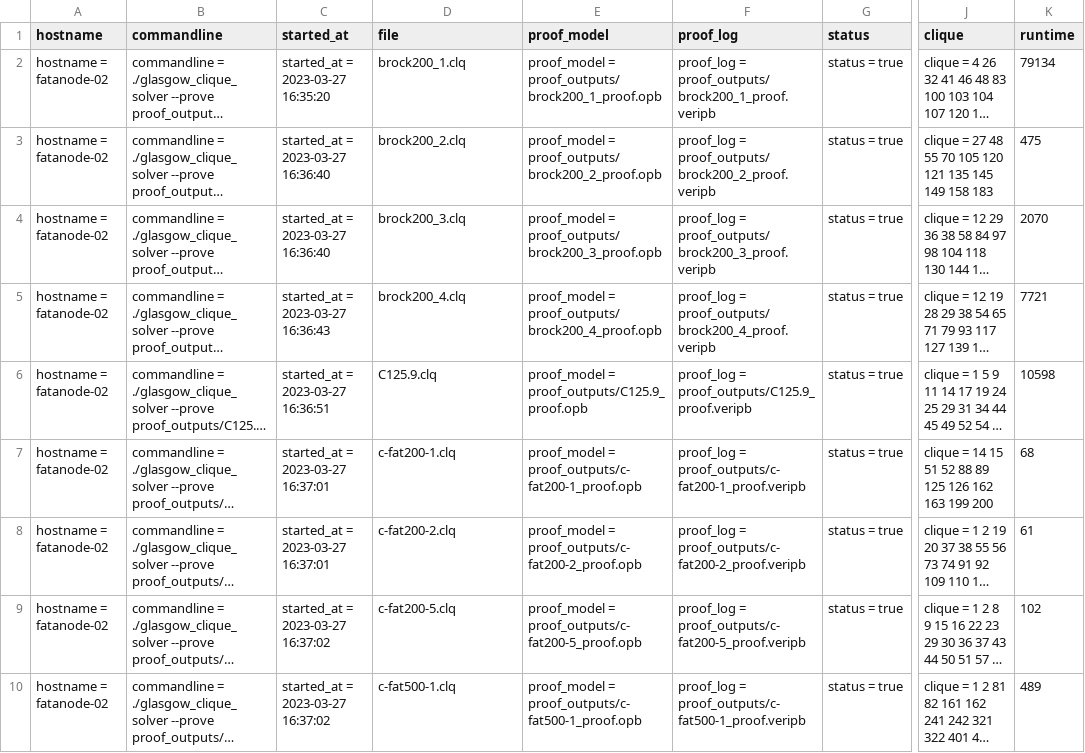
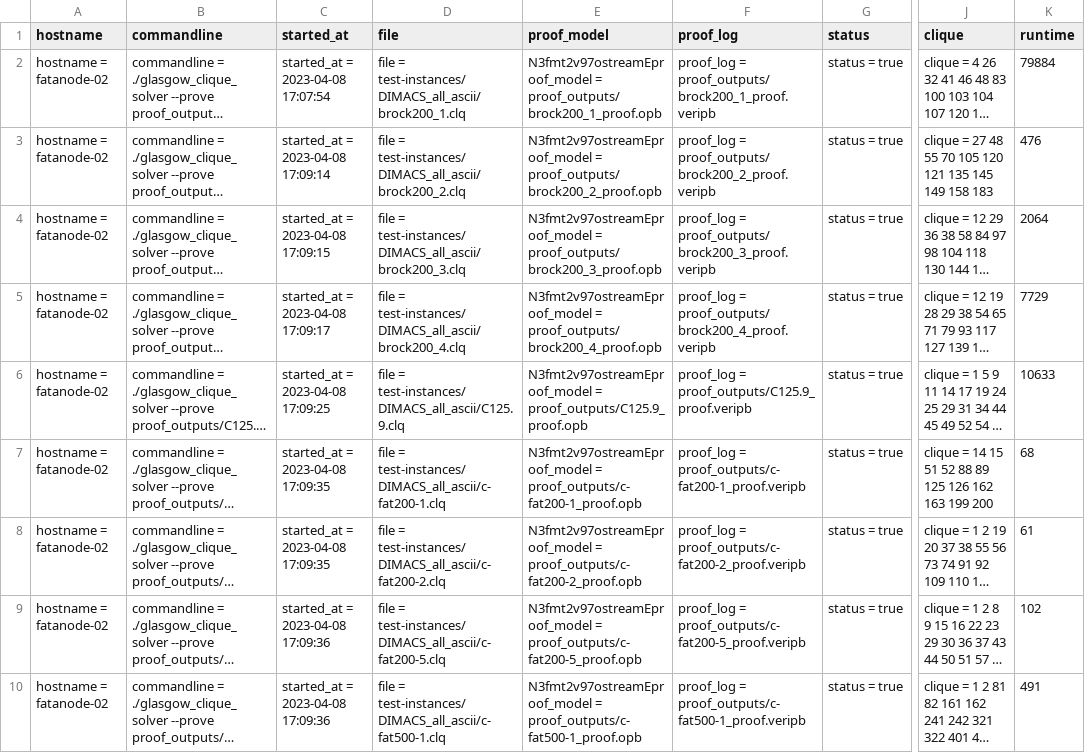
Before and after one commit to CJMartin99/Level_5_Project, a CSV file: results/results_3/Cluster_tests_FMT.csv, drawn as a sheet; only a part is shown, gaps mark what is left out; long unchanged cells end in …; the diff covers the shown part only; the diff names each change by its address in the sheet, - before the commit and + after, or states it on an @@ line.

```diff
--- a/results/results_3/Cluster_tests_FMT.csv
+++ b/results/results_3/Cluster_tests_FMT.csv
-C2 (started_at): started_at = 2023-03-27 16:35:20
+C2 (started_at): started_at = 2023-04-08 17:07:54
-D2 (file): brock200_1.clq
+D2 (file): file = test-instances/DIMACS_all_ascii/brock200_1.clq
-E2 (proof_model): proof_model = proof_outputs/brock200_1_proof.opb
+E2 (proof_model): N3fmt2v97ostreamEproof_model = proof_outputs/brock200_1_proof.opb
-K2 (runtime): 79134
+K2 (runtime): 79884
-C3 (started_at): started_at = 2023-03-27 16:36:40
+C3 (started_at): started_at = 2023-04-08 17:09:14
-D3 (file): brock200_2.clq
+D3 (file): file = test-instances/DIMACS_all_ascii/brock200_2.clq
-E3 (proof_model): proof_model = proof_outputs/brock200_2_proof.opb
+E3 (proof_model): N3fmt2v97ostreamEproof_model = proof_outputs/brock200_2_proof.opb
-K3 (runtime): 475
+K3 (runtime): 476
-C4 (started_at): started_at = 2023-03-27 16:36:40
+C4 (started_at): started_at = 2023-04-08 17:09:15
-D4 (file): brock200_3.clq
+D4 (file): file = test-instances/DIMACS_all_ascii/brock200_3.clq
-E4 (proof_model): proof_model = proof_outputs/brock200_3_proof.opb
+E4 (proof_model): N3fmt2v97ostreamEproof_model = proof_outputs/brock200_3_proof.opb
-K4 (runtime): 2070
+K4 (runtime): 2064
-C5 (started_at): started_at = 2023-03-27 16:36:43
+C5 (started_at): started_at = 2023-04-08 17:09:17
-D5 (file): brock200_4.clq
+D5 (file): file = test-instances/DIMACS_all_ascii/brock200_4.clq
-E5 (proof_model): proof_model = proof_outputs/brock200_4_proof.opb
+E5 (proof_model): N3fmt2v97ostreamEproof_model = proof_outputs/brock200_4_proof.opb
-K5 (runtime): 7721
+K5 (runtime): 7729
-C6 (started_at): started_at = 2023-03-27 16:36:51
+C6 (started_at): started_at = 2023-04-08 17:09:25
-D6 (file): C125.9.clq
+D6 (file): file = test-instances/DIMACS_all_ascii/C125.9.clq
-E6 (proof_model): proof_model = proof_outputs/C125.9_proof.opb
+E6 (proof_model): N3fmt2v97ostreamEproof_model = proof_outputs/C125.9_proof.opb
-K6 (runtime): 10598
+K6 (runtime): 10633
-C7:C8 (started_at): started_at = 2023-03-27 16:37:01
+C7:C8 (started_at): started_at = 2023-04-08 17:09:35
-D7 (file): c-fat200-1.clq
+D7 (file): file = test-instances/DIMACS_all_ascii/c-fat200-1.clq
-E7 (proof_model): proof_model = proof_outputs/c-fat200-1_proof.opb
+E7 (proof_model): N3fmt2v97ostreamEproof_model = proof_outputs/c-fat200-1_proof.opb
-D8 (file): c-fat200-2.clq
+D8 (file): file = test-instances/DIMACS_all_ascii/c-fat200-2.clq
-E8 (proof_model): proof_model = proof_outputs/c-fat200-2_proof.opb
+E8 (proof_model): N3fmt2v97ostreamEproof_model = proof_outputs/c-fat200-2_proof.opb
-C9:C10 (started_at): started_at = 2023-03-27 16:37:02
+C9:C10 (started_at): started_at = 2023-04-08 17:09:36
-D9 (file): c-fat200-5.clq
+D9 (file): file = test-instances/DIMACS_all_ascii/c-fat200-5.clq
-E9 (proof_model): proof_model = proof_outputs/c-fat200-5_proof.opb
+E9 (proof_model): N3fmt2v97ostreamEproof_model = proof_outputs/c-fat200-5_proof.opb
-D10 (file): c-fat500-1.clq
+D10 (file): file = test-instances/DIMACS_all_ascii/c-fat500-1.clq
-E10 (proof_model): proof_model = proof_outputs/c-fat500-1_proof.opb
+E10 (proof_model): N3fmt2v97ostreamEproof_model = proof_outputs/c-fat500-1_proof.opb
-K10 (runtime): 489
+K10 (runtime): 491
```
Also changed, not shown: 101 edited cells elsewhere in this file, results/results_0/Cluster_tests_Colour_Class.csv, results/results_0/Cluster_tests_FMT.csv, 32 other files.
